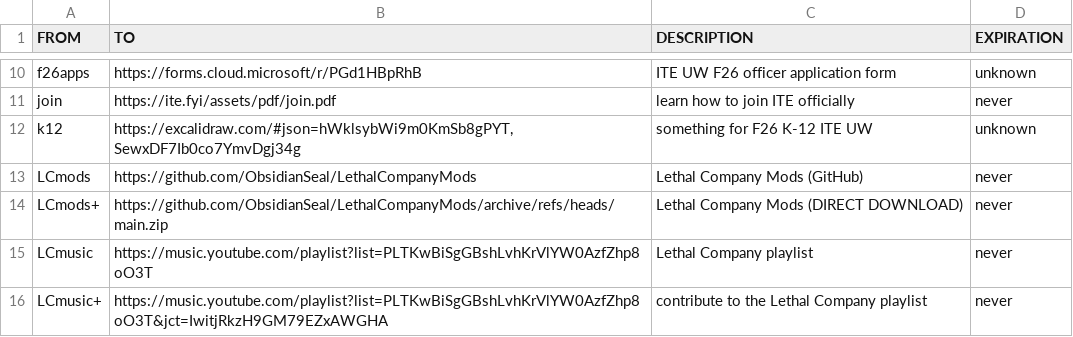
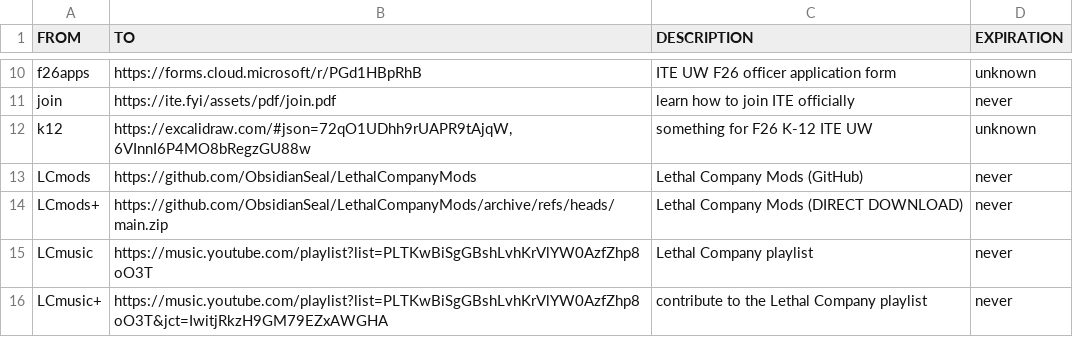
Before and after one commit to ObsidianSeal/ite-fyi, a CSV file: public/assets/csv/links.csv, drawn as a sheet; only a part is shown, gaps mark what is left out.

Commit message:
k12 update

```diff
--- a/public/assets/csv/links.csv
+++ b/public/assets/csv/links.csv
@@ -11,3 +11,3 @@ f26apps,https://forms.cloud.microsoft/r/PGd1HBpRhB,"ITE UW F26 officer applicati
 join,https://ite.fyi/assets/pdf/join.pdf,"learn how to join ITE officially",never
-k12,"https://excalidraw.com/#json=hWklsybWi9m0KmSb8gPYT,SewxDF7Ib0co7YmvDgj34g","something for F26 K-12 ITE UW",unknown
+k12,"https://excalidraw.com/#json=72qO1UDhh9rUAPR9tAjqW,6VInnI6P4MO8bRegzGU88w","something for F26 K-12 ITE UW",unknown
 LCmods,https://github.com/ObsidianSeal/LethalCompanyMods,"Lethal Company Mods (GitHub)",never
```
